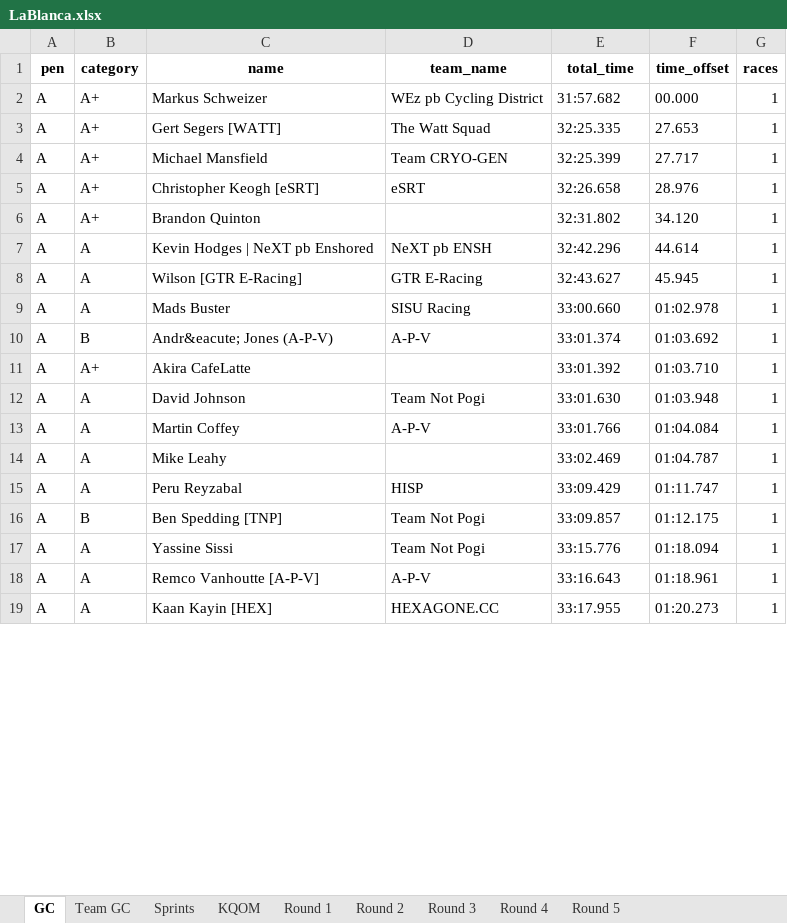
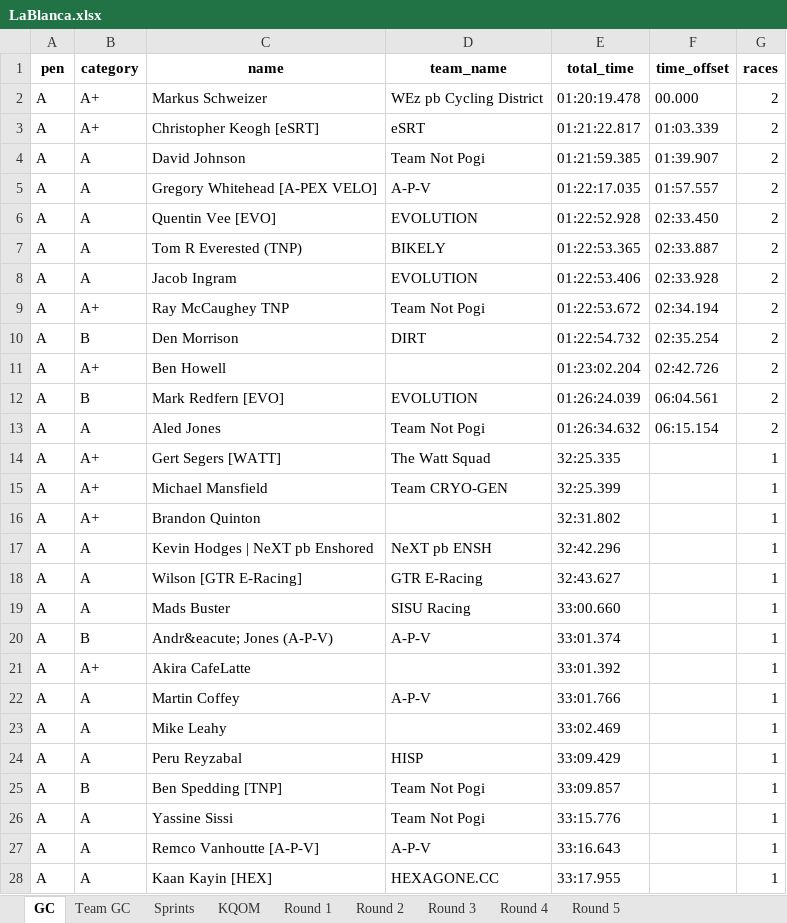
Before and after one commit to gleesonm1/TNP_results, an Excel workbook: LaBlanca/LaBlanca.xlsx, sheet GC, drawn as a sheet; only a part is shown; values as stored, in another font and other column widths than the file's, no borders; removed rows and columns are numbered as before the commit, all else as after; the diff covers the shown part only; the diff names each change by its address in the sheet, - before the commit and + after, or states it on an @@ line.

```diff
--- a/LaBlanca/LaBlanca.xlsx (sheet GC)
+++ b/LaBlanca/LaBlanca.xlsx (sheet GC)
-E2 (total_time): 31:57.682
+E2 (total_time): 01:20:19.478
-G2 (races): 1
+G2 (races): 2
+row 3: A | A+ | Christopher Keogh [eSRT] | eSRT | 01:21:22.817 | 01:03.339 | 2
+row 4: A | A | David Johnson | Team Not Pogi | 01:21:59.385 | 01:39.907 | 2
+row 5: A | A | Gregory Whitehead [A-PEX VELO] | A-P-V | 01:22:17.035 | 01:57.557 | 2
+row 6: A | A | Quentin Vee [EVO] | EVOLUTION | 01:22:52.928 | 02:33.450 | 2
+row 7: A | A | Tom R Everested (TNP) | BIKELY | 01:22:53.365 | 02:33.887 | 2
+row 8: A | A | Jacob Ingram | EVOLUTION | 01:22:53.406 | 02:33.928 | 2
+row 9: A | A+ | Ray McCaughey TNP | Team Not Pogi | 01:22:53.672 | 02:34.194 | 2
+row 10: A | B | Den Morrison | DIRT | 01:22:54.732 | 02:35.254 | 2
+row 11: A | A+ | Ben Howell |  | 01:23:02.204 | 02:42.726 | 2
+row 12: A | B | Mark Redfern [EVO] | EVOLUTION | 01:26:24.039 | 06:04.561 | 2
+row 13: A | A | Aled Jones | Team Not Pogi | 01:26:34.632 | 06:15.154 | 2
-F14 (time_offset): 27.653
+F14 (time_offset): (empty)
-F15 (time_offset): 27.717
+F15 (time_offset): (empty)
-row 5: A | A+ | Christopher Keogh [eSRT] | eSRT | 32:26.658 | 28.976 | 1
-F16 (time_offset): 34.120
+F16 (time_offset): (empty)
-F17 (time_offset): 44.614
+F17 (time_offset): (empty)
-F18 (time_offset): 45.945
+F18 (time_offset): (empty)
-F19 (time_offset): 01:02.978
+F19 (time_offset): (empty)
-F20 (time_offset): 01:03.692
+F20 (time_offset): (empty)
-F21 (time_offset): 01:03.710
+F21 (time_offset): (empty)
-row 12: A | A | David Johnson | Team Not Pogi | 33:01.630 | 01:03.948 | 1
-F22 (time_offset): 01:04.084
+F22 (time_offset): (empty)
-F23 (time_offset): 01:04.787
+F23 (time_offset): (empty)
-F24 (time_offset): 01:11.747
+F24 (time_offset): (empty)
-F25 (time_offset): 01:12.175
+F25 (time_offset): (empty)
-F26 (time_offset): 01:18.094
+F26 (time_offset): (empty)
-F27 (time_offset): 01:18.961
+F27 (time_offset): (empty)
-F28 (time_offset): 01:20.273
+F28 (time_offset): (empty)
```
Also changed, not shown: 44 added rows, 23 removed rows and 105 edited cells elsewhere in this sheet, sheet KQOM, sheet Sprints, sheet Round 2, sheet Team GC, sheet Round 1.
